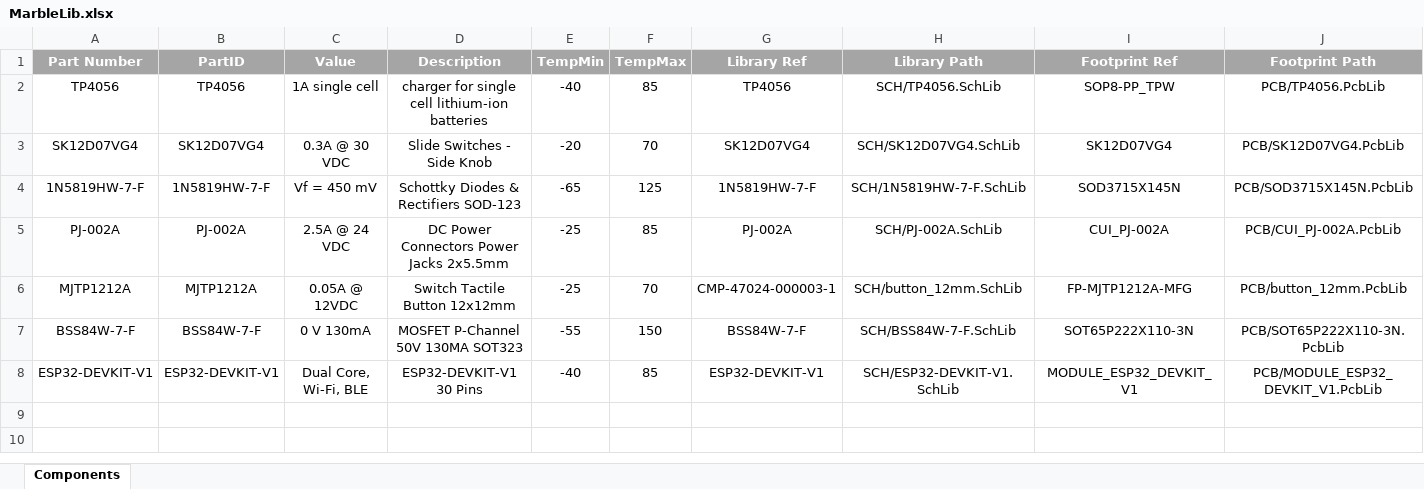
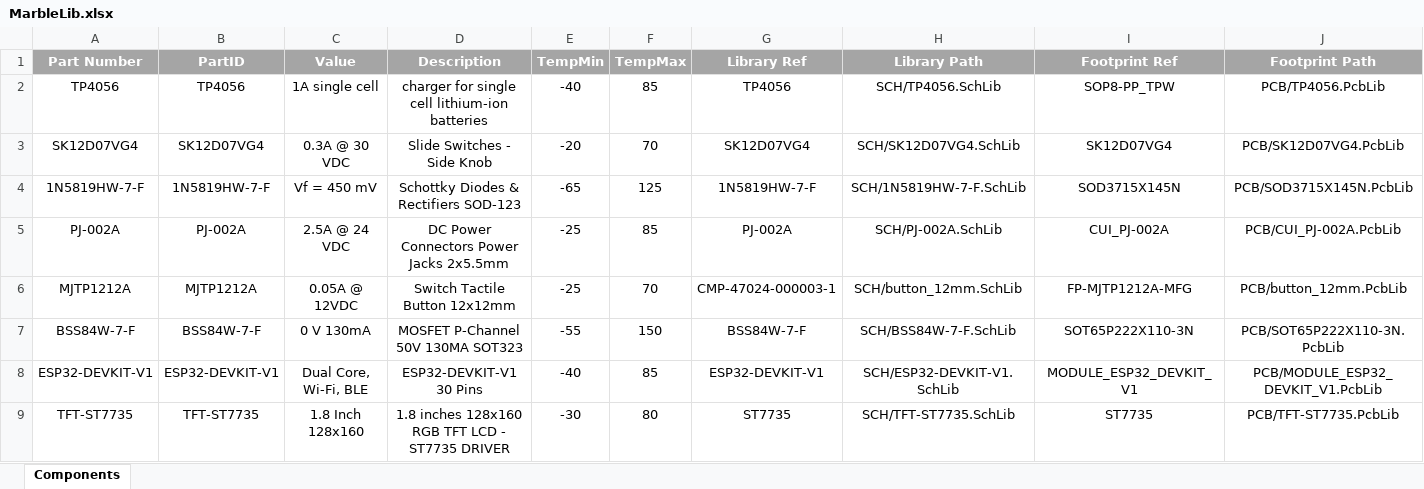
Before and after one commit to JovankaBry/Marble-Station-ESP32, an Excel workbook: pcb/Library/MarbleLib.xlsx, sheet Components, drawn as a sheet; only a part is shown; values as stored, in another font and other column widths than the file's, no borders; rows hold the shown columns only; the diff names each change by its address in the sheet, - before the commit and + after, or states it on an @@ line.

```diff
--- a/pcb/Library/MarbleLib.xlsx (sheet Components)
+++ b/pcb/Library/MarbleLib.xlsx (sheet Components)
+row 9: TFT-ST7735 | TFT-ST7735 | 1.8 Inch 128x160 | 1.8 inches 128x160 RGB TFT LCD - ST7735 DRIVER | -30 | 80 | ST7735 | SCH/TFT-ST7735.SchLib | ST7735 | PCB/TFT-ST7735.PcbLib
```
Also changed, not shown: 5 other files.
